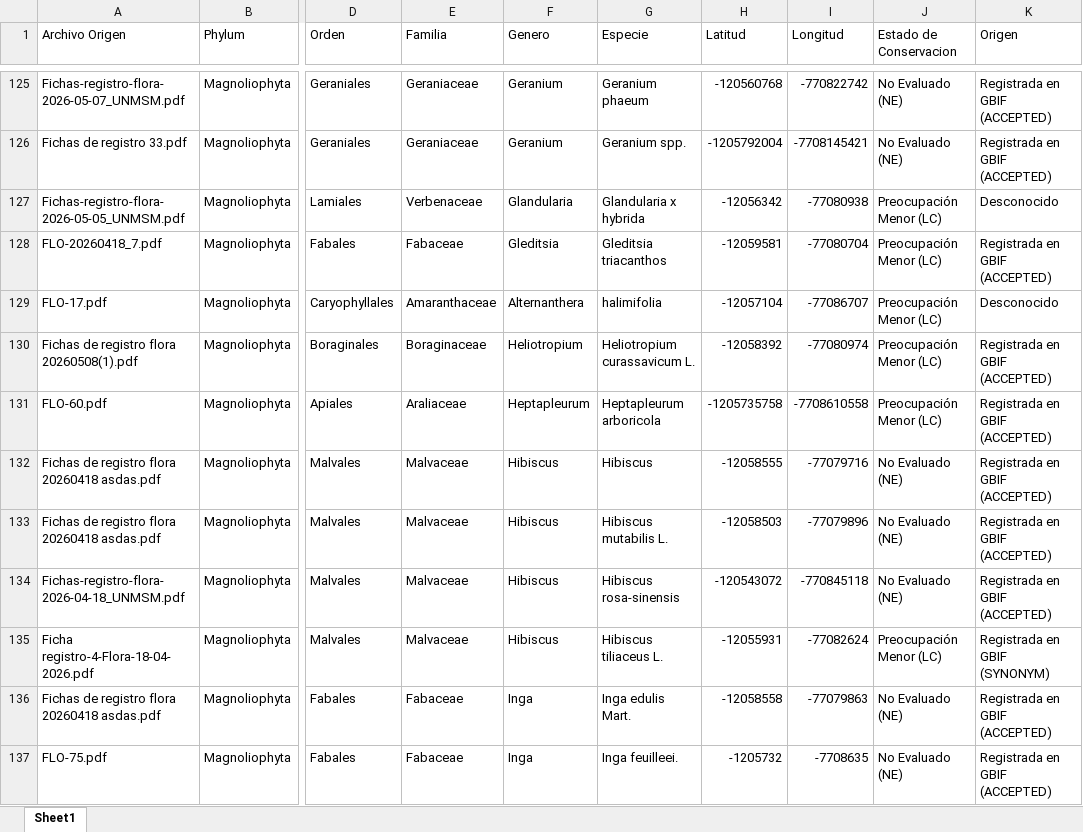
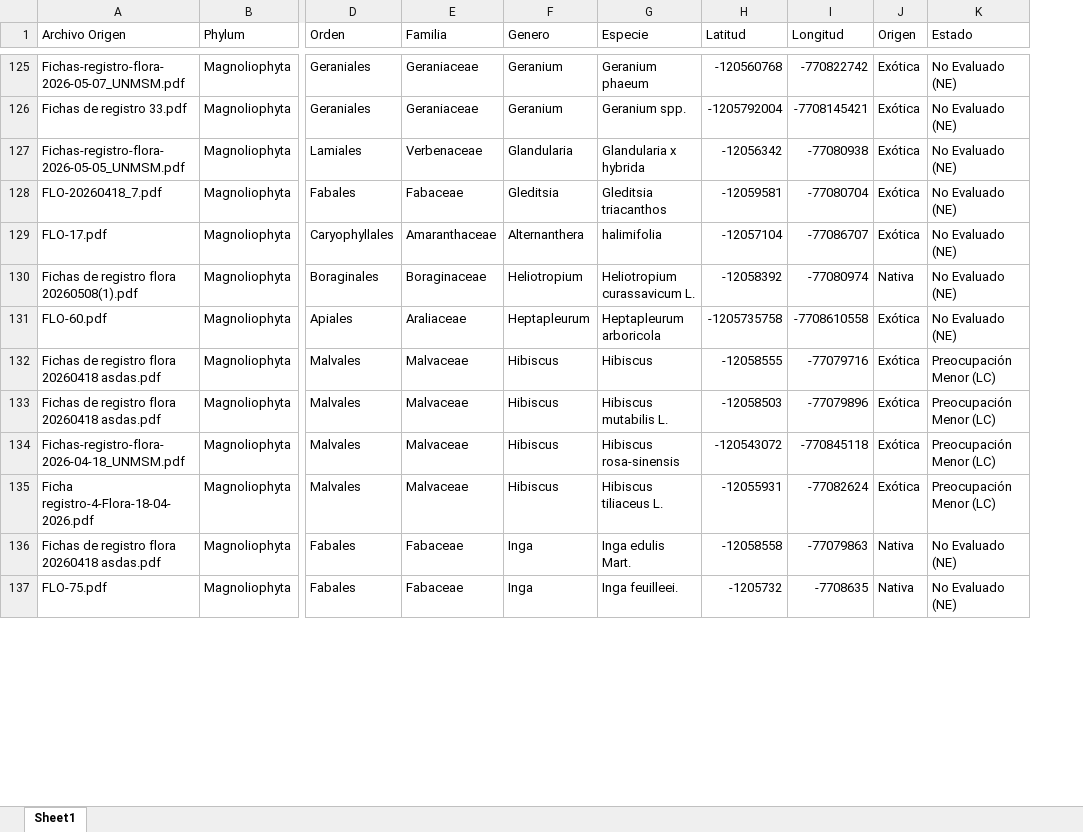
Before and after one commit to takeyourpills55/mapa-biodiversidad, an Excel workbook: flora.xlsx, sheet Sheet1, drawn as a sheet; only a part is shown, gaps mark what is left out; values as stored, in another font and other column widths than the file's, no borders; removed rows and columns are numbered as before the commit, all else as after; the diff covers the shown part only; the diff names each change by its address in the sheet, - before the commit and + after, or states it on an @@ line.

```diff
--- a/flora.xlsx (sheet Sheet1)
+++ b/flora.xlsx (sheet Sheet1)
+column J (Origen), rows 125-137: Exótica | Exótica | Exótica | Exótica | Exótica | Nativa | Exótica | Exótica | Exótica | Exótica | Exótica | Nativa | Nativa
-column K (Origen), rows 125-137: Registrada en GBIF (ACCEPTED) | Registrada en GBIF (ACCEPTED) | Desconocido | Registrada en GBIF (ACCEPTED) | Desconocido | Registrada en GBIF (ACCEPTED) | Registrada en GBIF (ACCEPTED) | Registrada en GBIF (ACCEPTED) | Registrada en GBIF (ACCEPTED) | Registrada en GBIF (ACCEPTED) | Registrada en GBIF (SYNONYM) | Registrada en GBIF (ACCEPTED) | Registrada en GBIF (ACCEPTED)
-K1: Estado de Conservacion
+K1: Estado
-K127:K131 (Estado): Preocupación Menor (LC)
+K127:K131 (Estado): No Evaluado (NE)
-K132:K134 (Estado): No Evaluado (NE)
+K132:K134 (Estado): Preocupación Menor (LC)
```
Also changed, not shown: 85 edited cells elsewhere in this sheet, fauna.xlsx.
